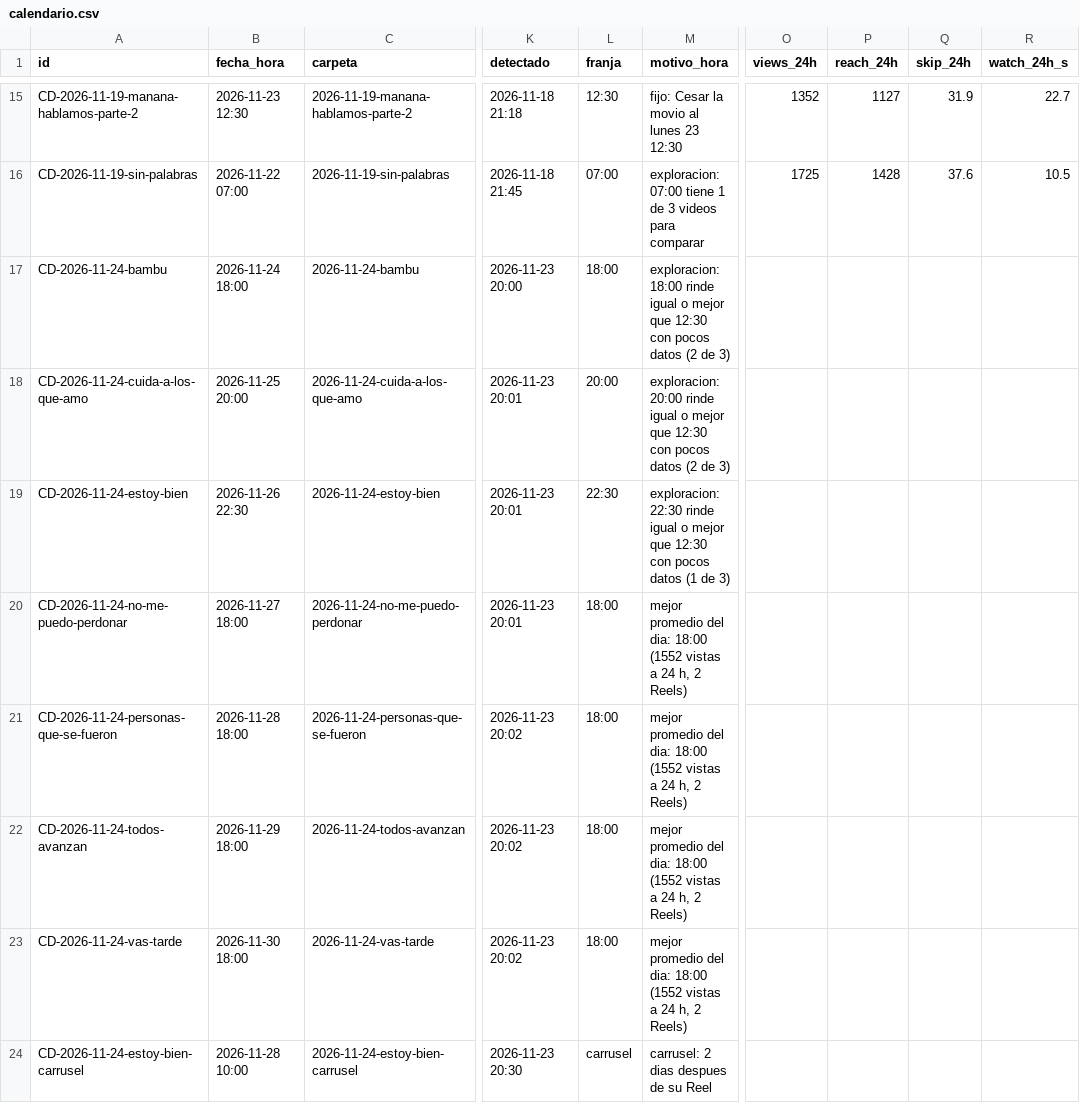
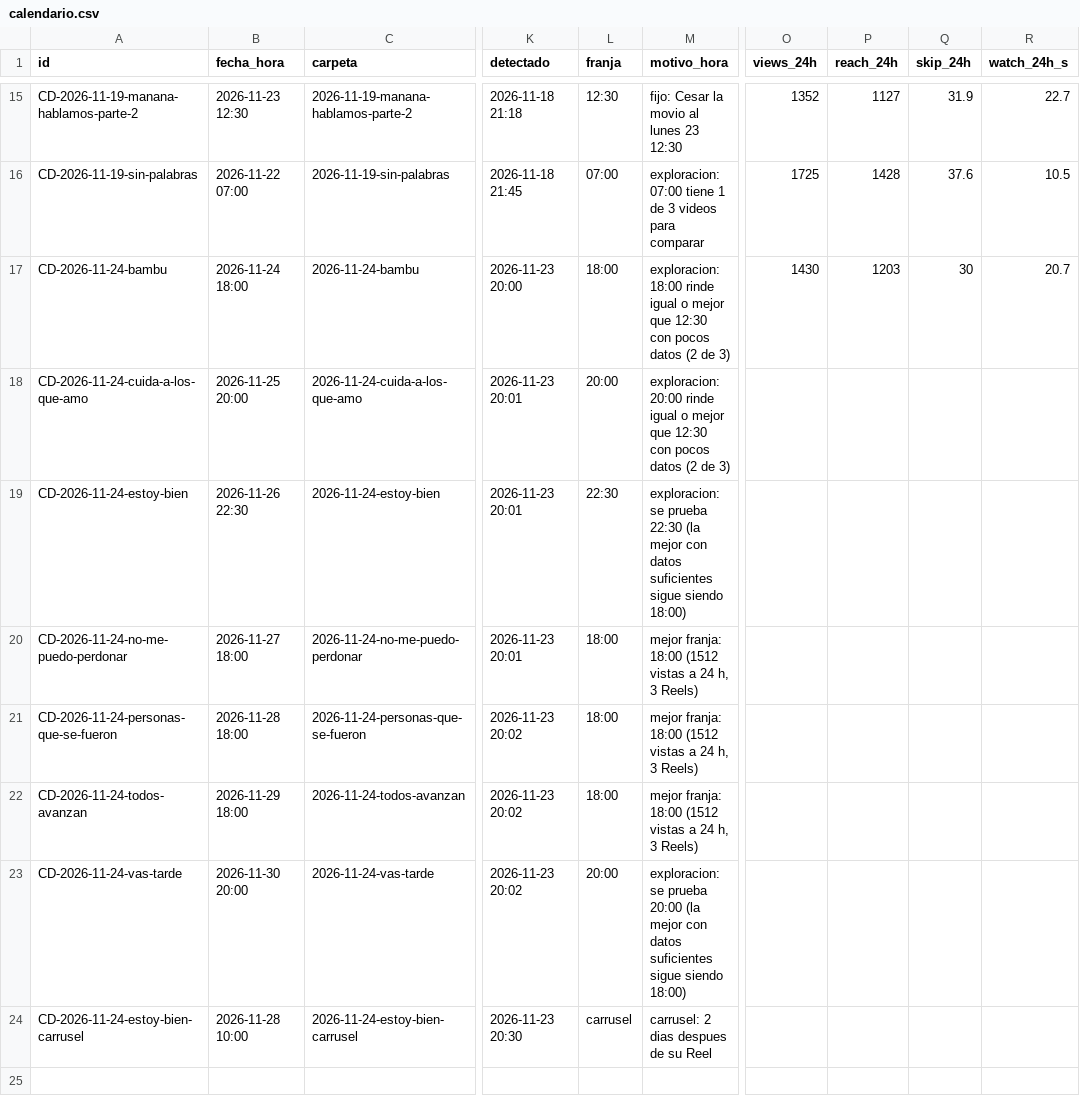
Before and after one commit to carrito-azul/caminos-divinos-publicador, a CSV file: calendario.csv, drawn as a sheet; only a part is shown, gaps mark what is left out; the diff names each change by its address in the sheet, - before the commit and + after, or states it on an @@ line.

Commit message:
Actualiza calendario y metricas

```diff
--- a/calendario.csv
+++ b/calendario.csv
-O17 (views_24h): (empty)
+O17 (views_24h): 1430
-P17 (reach_24h): (empty)
+P17 (reach_24h): 1203
-Q17 (skip_24h): (empty)
+Q17 (skip_24h): 30
-R17 (watch_24h_s): (empty)
+R17 (watch_24h_s): 20.7
-M19 (motivo_hora): exploracion: 22:30 rinde igual o mejor que 12:30 con pocos datos (1 de 3)
+M19 (motivo_hora): exploracion: se prueba 22:30 (la mejor con datos suficientes sigue siendo 18:00)
-M20:M22 (motivo_hora): mejor promedio del dia: 18:00 (1552 vistas a 24 h, 2 Reels)
+M20:M22 (motivo_hora): mejor franja: 18:00 (1512 vistas a 24 h, 3 Reels)
-B23 (fecha_hora): 2026-11-30 18:00
+B23 (fecha_hora): 2026-11-30 20:00
-L23 (franja): 18:00
+L23 (franja): 20:00
-M23 (motivo_hora): mejor promedio del dia: 18:00 (1552 vistas a 24 h, 2 Reels)
+M23 (motivo_hora): exploracion: se prueba 20:00 (la mejor con datos suficientes sigue siendo 18:00)
```
Also changed, not shown: mediciones.csv, 2 other files.
